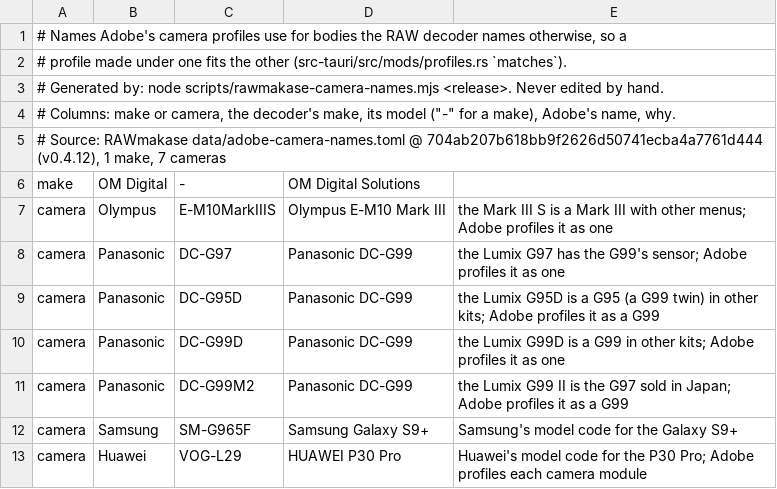
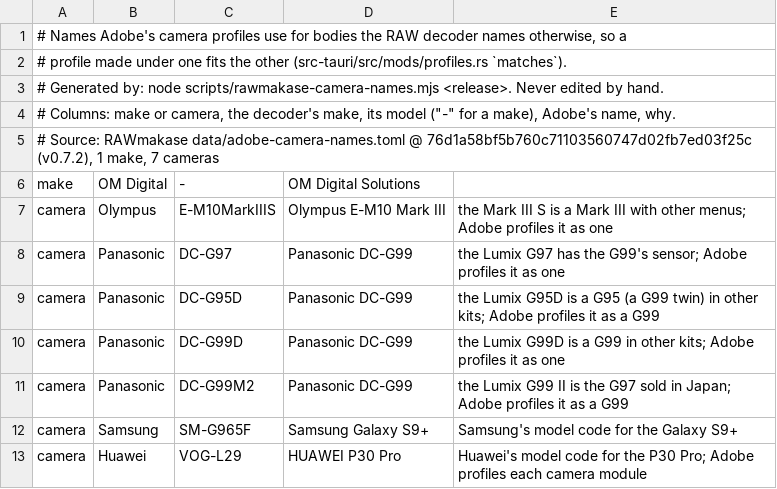
Before and after one commit to akhater/Argentum, a TSV file: src-tauri/src/mods/adobe_camera_names.tsv, drawn as a sheet.

```diff
--- a/src-tauri/src/mods/adobe_camera_names.tsv
+++ b/src-tauri/src/mods/adobe_camera_names.tsv
@@ -4,3 +4,3 @@
 # Columns: make or camera, the decoder's make, its model ("-" for a make), Adobe's name, why.
-# Source: RAWmakase data/adobe-camera-names.toml @ 704ab207b618bb9f2626d50741ecba4a7761d444 (v0.4.12), 1 make, 7 cameras
+# Source: RAWmakase data/adobe-camera-names.toml @ 76d1a58bf5b760c71103560747d02fb7ed03f25c (v0.7.2), 1 make, 7 cameras
 make	OM Digital	-	OM Digital Solutions	
```
Also changed, not shown: src-tauri/engine/src/rm_black_white_chart.tsv, src-tauri/engine/src/rm_color_grade_curves.tsv, 5 other files.
